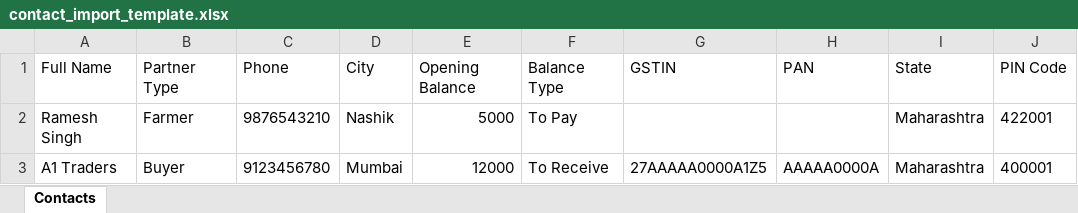
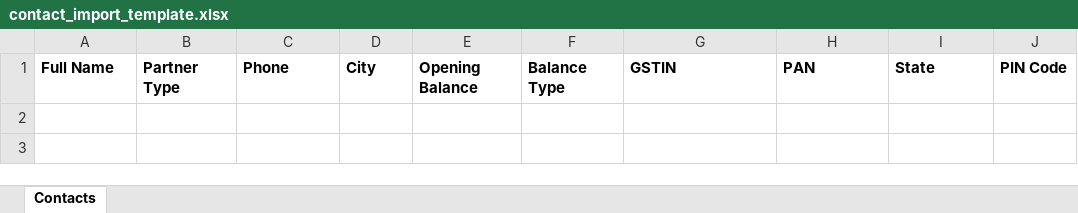
Before and after one commit to Mindcap786/Mandigrow_nexterp, an Excel workbook: next_app/public/templates/contact_import_template.xlsx, sheet Contacts, drawn as a sheet; values as stored, in another font and other column widths than the file's, no borders; the diff names each change by its address in the sheet, - before the commit and + after, or states it on an @@ line.

Commit message:
fix: add balance type data validation dropdown to contact import template

```diff
--- a/next_app/public/templates/contact_import_template.xlsx (sheet Contacts)
+++ b/next_app/public/templates/contact_import_template.xlsx (sheet Contacts)
-A1:J1 bold: off
+A1:J1 bold: on
-row 2: Ramesh Singh | Farmer | 9876543210 | Nashik | 5000 | To Pay |  |  | Maharashtra | 422001
-row 3: A1 Traders | Buyer | 9123456780 | Mumbai | 12000 | To Receive | 27AAAAA0000A1Z5 | AAAAA0000A | Maharashtra | 400001
```
